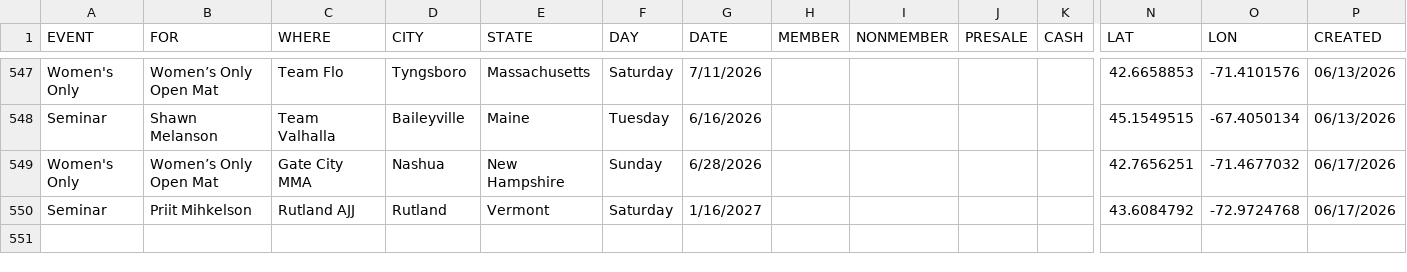
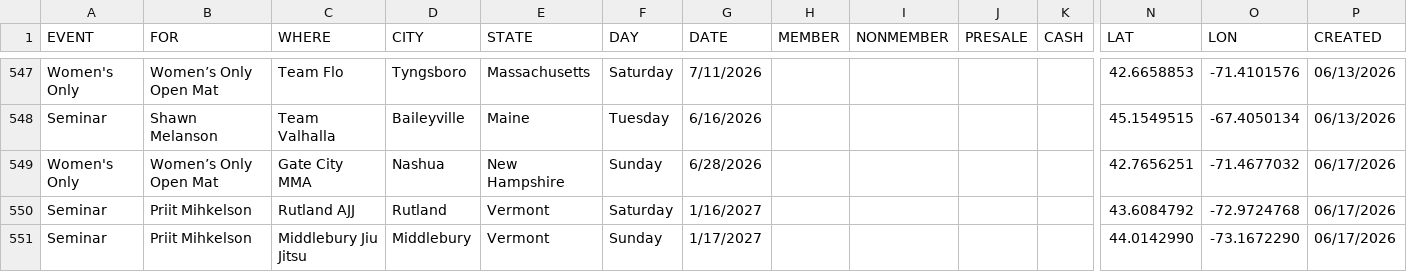
Before and after one commit to anyjiujitsu/anyjiujitsu.github.io, a CSV file: events.csv, drawn as a sheet; only a part is shown, gaps mark what is left out; rows hold the shown columns only; the diff names each change by its address in the sheet, - before the commit and + after, or states it on an @@ line.

Commit message:
Append event row (2026-06-17T10:49:26.270Z)

```diff
--- a/events.csv
+++ b/events.csv
+row 551: Seminar | Priit Mihkelson | Middlebury Jiu Jitsu | Middlebury | Vermont | Sunday | 1/17/2027 |  |  |  |  | 44.0142990 | -73.1672290 | 06/17/2026
```
